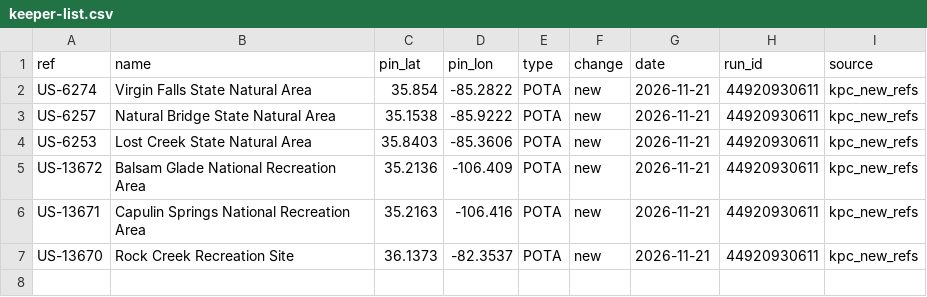
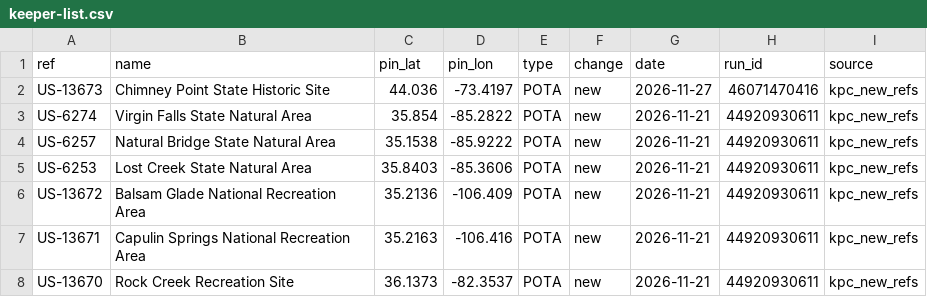
Before and after one commit to KentuckyPortableClub/KPC-Links, a CSV file: data/new-refs/keeper-list.csv, drawn as a sheet; the diff names each change by its address in the sheet, - before the commit and + after, or states it on an @@ line.

```diff
--- a/data/new-refs/keeper-list.csv
+++ b/data/new-refs/keeper-list.csv
+row 2: US-13673 | Chimney Point State Historic Site | 44.036 | -73.4197 | POTA | new | 2026-11-27 | 46071470416 | kpc_new_refs
```
Also changed, not shown: 6 other files.
